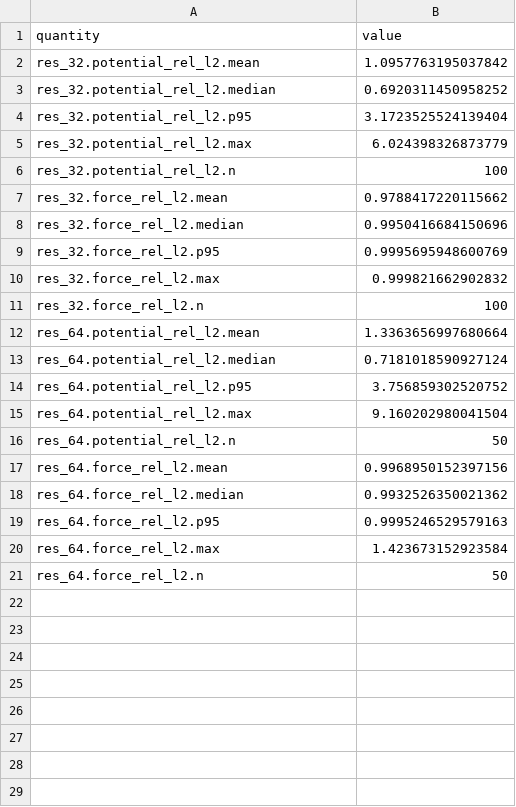
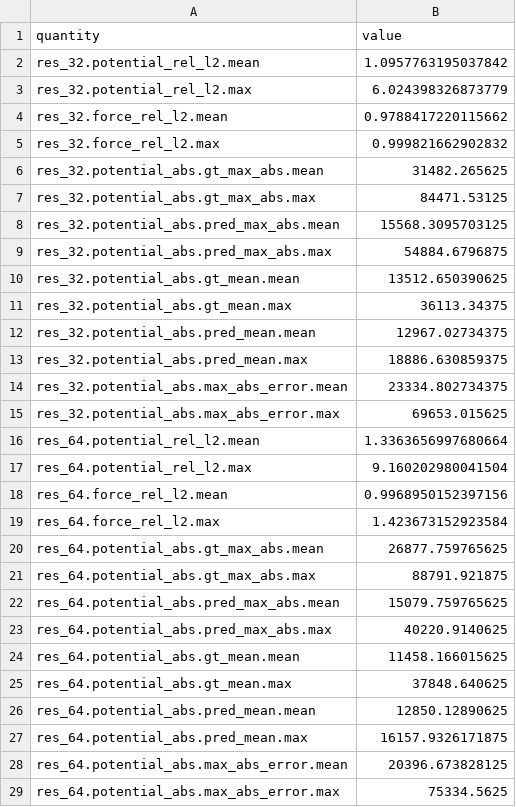
Before and after one commit to UfukAk196/NO4Cheetah, a CSV file: Pipeline/outputs/tables/sm/evaluation.csv, drawn as a sheet.

Commit message:
tested training on hdf5data and made evaluation for it. both work

```diff
--- a/Pipeline/outputs/tables/sm/evaluation.csv
+++ b/Pipeline/outputs/tables/sm/evaluation.csv
@@ -2,20 +2,28 @@ quantity,value
 res_32.potential_rel_l2.mean,1.0957763195037842
-res_32.potential_rel_l2.median,0.6920311450958252
-res_32.potential_rel_l2.p95,3.1723525524139404
 res_32.potential_rel_l2.max,6.024398326873779
-res_32.potential_rel_l2.n,100
 res_32.force_rel_l2.mean,0.9788417220115662
-res_32.force_rel_l2.median,0.9950416684150696
-res_32.force_rel_l2.p95,0.9995695948600769
 res_32.force_rel_l2.max,0.999821662902832
-res_32.force_rel_l2.n,100
+res_32.potential_abs.gt_max_abs.mean,31482.265625
+res_32.potential_abs.gt_max_abs.max,84471.53125
+res_32.potential_abs.pred_max_abs.mean,15568.3095703125
+res_32.potential_abs.pred_max_abs.max,54884.6796875
+res_32.potential_abs.gt_mean.mean,13512.650390625
+res_32.potential_abs.gt_mean.max,36113.34375
+res_32.potential_abs.pred_mean.mean,12967.02734375
+res_32.potential_abs.pred_mean.max,18886.630859375
+res_32.potential_abs.max_abs_error.mean,23334.802734375
+res_32.potential_abs.max_abs_error.max,69653.015625
 res_64.potential_rel_l2.mean,1.3363656997680664
-res_64.potential_rel_l2.median,0.7181018590927124
-res_64.potential_rel_l2.p95,3.756859302520752
 res_64.potential_rel_l2.max,9.160202980041504
-res_64.potential_rel_l2.n,50
 res_64.force_rel_l2.mean,0.9968950152397156
-res_64.force_rel_l2.median,0.9932526350021362
-res_64.force_rel_l2.p95,0.9995246529579163
 res_64.force_rel_l2.max,1.423673152923584
-res_64.force_rel_l2.n,50
+res_64.potential_abs.gt_max_abs.mean,26877.759765625
+res_64.potential_abs.gt_max_abs.max,88791.921875
+res_64.potential_abs.pred_max_abs.mean,15079.759765625
+res_64.potential_abs.pred_max_abs.max,40220.9140625
+res_64.potential_abs.gt_mean.mean,11458.166015625
+res_64.potential_abs.gt_mean.max,37848.640625
+res_64.potential_abs.pred_mean.mean,12850.12890625
+res_64.potential_abs.pred_mean.max,16157.9326171875
+res_64.potential_abs.max_abs_error.mean,20396.673828125
+res_64.potential_abs.max_abs_error.max,75334.5625
```
Also changed, not shown: 5 other files.
